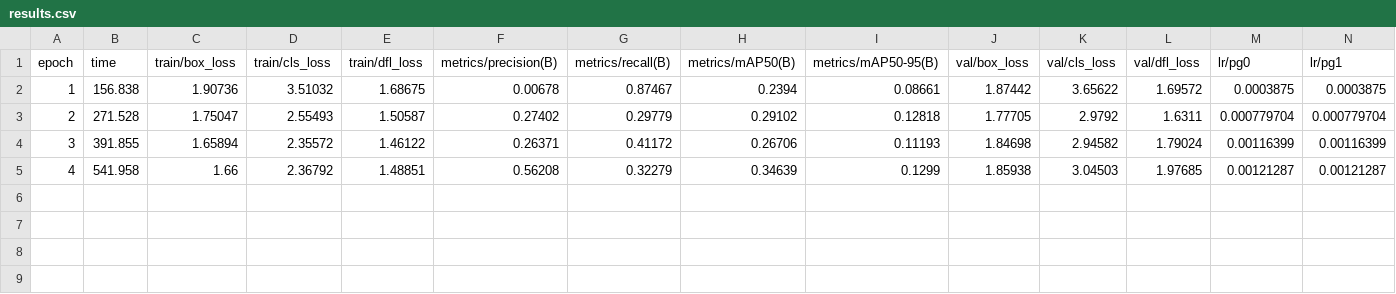
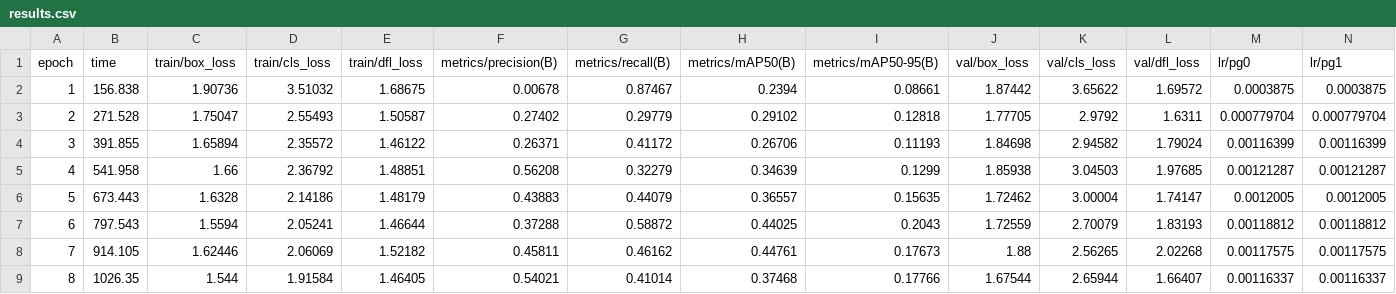
Before and after one commit to kushagra-a-singh/BOSCH-BOROSA-Team-Tarzan, a CSV file: runs/detect/train_20250410_145859/results.csv, drawn as a sheet; only a part is shown; rows hold the shown columns only; the diff names each change by its address in the sheet, - before the commit and + after, or states it on an @@ line.

```diff
--- a/runs/detect/train_20250410_145859/results.csv
+++ b/runs/detect/train_20250410_145859/results.csv
+row 6: 5 | 673.443 | 1.6328 | 2.14186 | 1.48179 | 0.43883 | 0.44079 | 0.36557 | 0.15635 | 1.72462 | 3.00004 | 1.74147 | 0.0012005 | 0.0012005
+row 7: 6 | 797.543 | 1.5594 | 2.05241 | 1.46644 | 0.37288 | 0.58872 | 0.44025 | 0.2043 | 1.72559 | 2.70079 | 1.83193 | 0.00118812 | 0.00118812
+row 8: 7 | 914.105 | 1.62446 | 2.06069 | 1.52182 | 0.45811 | 0.46162 | 0.44761 | 0.17673 | 1.88 | 2.56265 | 2.02268 | 0.00117575 | 0.00117575
+row 9: 8 | 1026.35 | 1.544 | 1.91584 | 1.46405 | 0.54021 | 0.41014 | 0.37468 | 0.17766 | 1.67544 | 2.65944 | 1.66407 | 0.00116337 | 0.00116337
```
Also changed, not shown: 6 other files.
